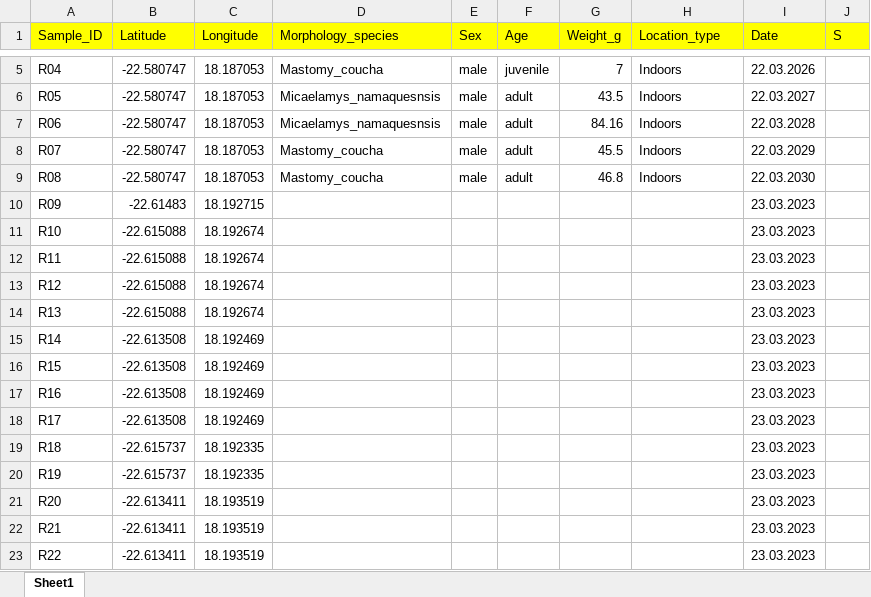
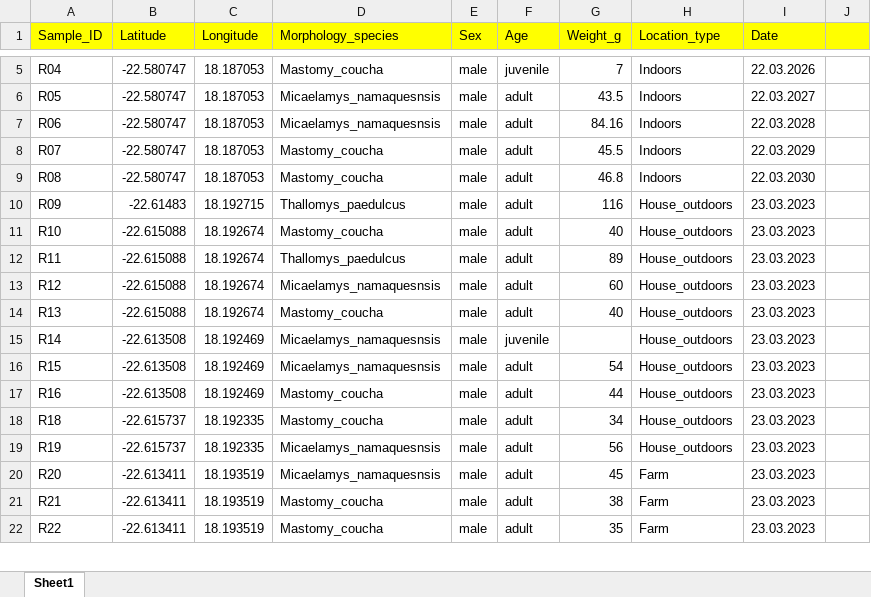
Before and after one commit to fayweb/Namibia_project, an Excel workbook: Data/Field_tracking_data/Rodents_catching_data.xlsx, sheet Sheet1, drawn as a sheet; only a part is shown, gaps mark what is left out; values as stored, in another font and other column widths than the file's, no borders; removed rows and columns are numbered as before the commit, all else as after; the diff covers the shown part only; the diff names each change by its address in the sheet, - before the commit and + after, or states it on an @@ line.

```diff
--- a/Data/Field_tracking_data/Rodents_catching_data.xlsx (sheet Sheet1)
+++ b/Data/Field_tracking_data/Rodents_catching_data.xlsx (sheet Sheet1)
-J1: S
+J1: (empty)
-D10 (Morphology_species): (empty)
+D10 (Morphology_species): Thallomys_paedulcus
-E10:E17 (Sex): (empty)
+E10:E17 (Sex): male
-F10:F14 (Age): (empty)
+F10:F14 (Age): adult
-G10 (Weight_g): (empty)
+G10 (Weight_g): 116
-H10:H17 (Location_type): (empty)
+H10:H17 (Location_type): House_outdoors
-D11 (Morphology_species): (empty)
+D11 (Morphology_species): Mastomy_coucha
-G11 (Weight_g): (empty)
+G11 (Weight_g): 40
-D12 (Morphology_species): (empty)
+D12 (Morphology_species): Thallomys_paedulcus
-G12 (Weight_g): (empty)
+G12 (Weight_g): 89
-D13 (Morphology_species): (empty)
+D13 (Morphology_species): Micaelamys_namaquesnsis
-G13 (Weight_g): (empty)
+G13 (Weight_g): 60
-D14 (Morphology_species): (empty)
+D14 (Morphology_species): Mastomy_coucha
-G14 (Weight_g): (empty)
+G14 (Weight_g): 40
-D15:D16 (Morphology_species): (empty)
+D15:D16 (Morphology_species): Micaelamys_namaquesnsis
-F15 (Age): (empty)
+F15 (Age): juvenile
-F16:F17 (Age): (empty)
+F16:F17 (Age): adult
-G16 (Weight_g): (empty)
+G16 (Weight_g): 54
-D17 (Morphology_species): (empty)
+D17 (Morphology_species): Mastomy_coucha
-G17 (Weight_g): (empty)
+G17 (Weight_g): 44
-row 18: R17 | -22.613508 | 18.192469 |  |  |  |  |  | 23.03.2023
-D18 (Morphology_species): (empty)
+D18 (Morphology_species): Mastomy_coucha
-E18:E22 (Sex): (empty)
+E18:E22 (Sex): male
-F18:F22 (Age): (empty)
+F18:F22 (Age): adult
-G18 (Weight_g): (empty)
+G18 (Weight_g): 34
-H18:H19 (Location_type): (empty)
+H18:H19 (Location_type): House_outdoors
-D19:D20 (Morphology_species): (empty)
+D19:D20 (Morphology_species): Micaelamys_namaquesnsis
-G19 (Weight_g): (empty)
+G19 (Weight_g): 56
-G20 (Weight_g): (empty)
+G20 (Weight_g): 45
-H20:H22 (Location_type): (empty)
+H20:H22 (Location_type): Farm
-D21:D22 (Morphology_species): (empty)
+D21:D22 (Morphology_species): Mastomy_coucha
-G21 (Weight_g): (empty)
+G21 (Weight_g): 38
-G22 (Weight_g): (empty)
+G22 (Weight_g): 35
```
Also changed, not shown: 148 edited cells elsewhere in this sheet, 25 other files.
